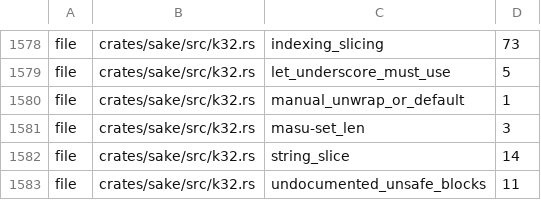
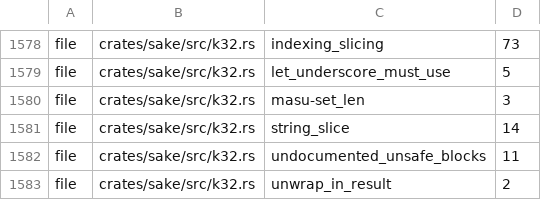
Before and after one commit to a-kaibu/masu, a TSV file: tools/ci/lint-ratchet.tsv, drawn as a sheet; only a part is shown, gaps mark what is left out; the shorter side is filled out with more unchanged rows; the diff names each change by its address in the sheet, - before the commit and + after, or states it on an @@ line.

```diff
--- a/tools/ci/lint-ratchet.tsv
+++ b/tools/ci/lint-ratchet.tsv
-row 1580: file | crates/sake/src/k32.rs | manual_unwrap_or_default | 1
```
Also changed, not shown: 1 other file.
